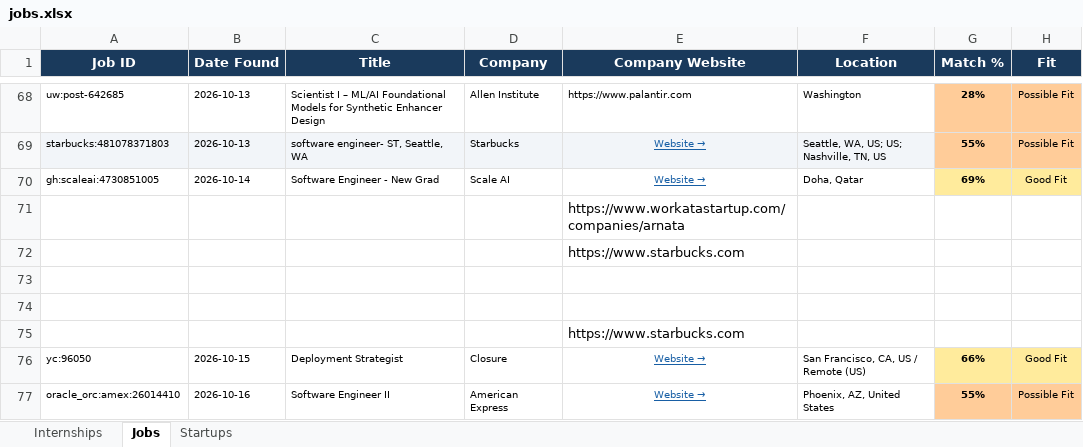
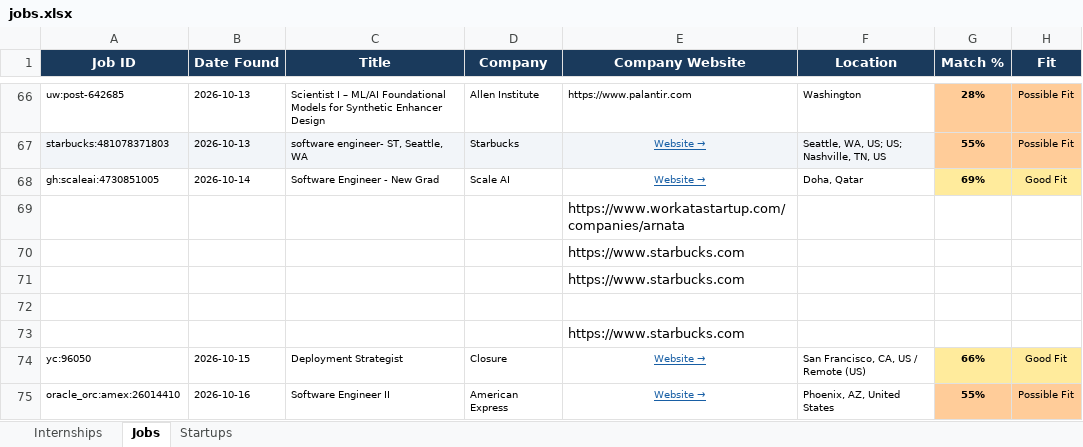
Before and after one commit to gvignesh286/26Jobs, an Excel workbook: jobs.xlsx, sheet Jobs, drawn as a sheet; only a part is shown, gaps mark what is left out; values as stored, in another font and other column widths than the file's, no borders; addresses are those after the commit; the diff covers the shown part only; the diff names each change by its address in the sheet, - before the commit and + after, or states it on an @@ line.

```diff
--- a/jobs.xlsx (sheet Jobs)
+++ b/jobs.xlsx (sheet Jobs)
-E71 (Company Website): (empty)
+E71 (Company Website): https://www.starbucks.com
```
Also changed, not shown: 1 added row and 2 removed rows elsewhere in this sheet, sheet Internships, sheet Startups.
